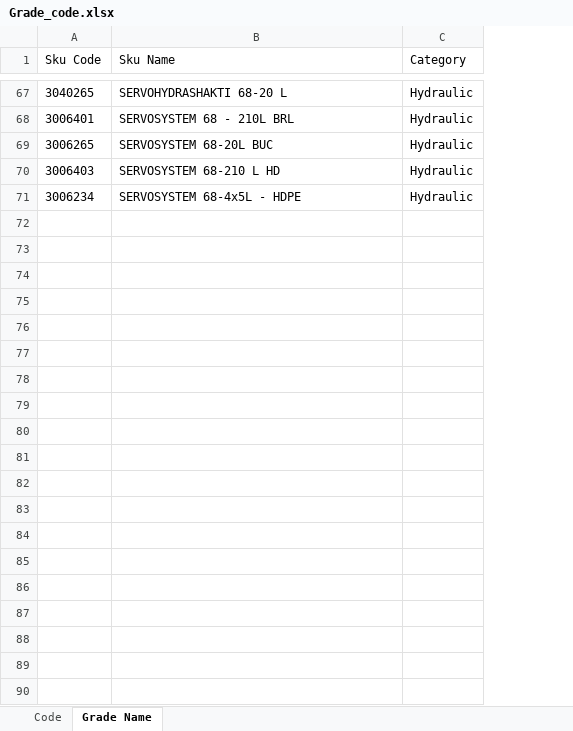
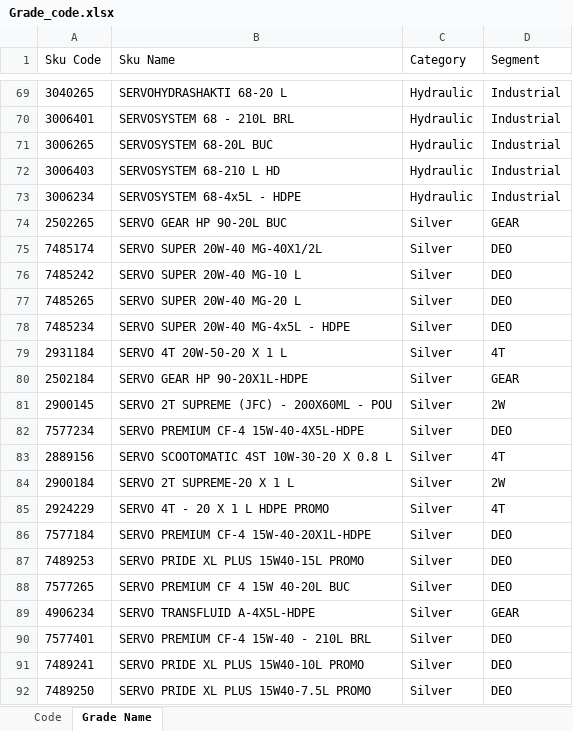
Before and after one commit to alh-5/site, an Excel workbook: Grade/Grade_code.xlsx, sheet Grade Name, drawn as a sheet; only a part is shown, gaps mark what is left out; values as stored, in another font and other column widths than the file's, no borders; the diff covers the shown part only; the diff names each change by its address in the sheet, - before the commit and + after, or states it on an @@ line.

```diff
--- a/Grade/Grade_code.xlsx (sheet Grade Name)
+++ b/Grade/Grade_code.xlsx (sheet Grade Name)
+column D (Segment), rows 69-73: all Industrial
+row 74: 2502265 | SERVO GEAR HP 90-20L BUC | Silver | GEAR
+row 75: 7485174 | SERVO SUPER 20W-40 MG-40X1/2L | Silver | DEO
+row 76: 7485242 | SERVO SUPER 20W-40 MG-10 L | Silver | DEO
+row 77: 7485265 | SERVO SUPER 20W-40 MG-20 L | Silver | DEO
+row 78: 7485234 | SERVO SUPER 20W-40 MG-4x5L - HDPE | Silver | DEO
+row 79: 2931184 | SERVO 4T 20W-50-20 X 1 L | Silver | 4T
+row 80: 2502184 | SERVO GEAR HP 90-20X1L-HDPE | Silver | GEAR
+row 81: 2900145 | SERVO 2T SUPREME (JFC) - 200X60ML - POU | Silver | 2W
+row 82: 7577234 | SERVO PREMIUM CF-4 15W-40-4X5L-HDPE | Silver | DEO
+row 83: 2889156 | SERVO SCOOTOMATIC 4ST 10W-30-20 X 0.8 L | Silver | 4T
+row 84: 2900184 | SERVO 2T SUPREME-20 X 1 L | Silver | 2W
+row 85: 2924229 | SERVO 4T - 20 X 1 L HDPE PROMO | Silver | 4T
+row 86: 7577184 | SERVO PREMIUM CF-4 15W-40-20X1L-HDPE | Silver | DEO
+row 87: 7489253 | SERVO PRIDE XL PLUS 15W40-15L PROMO | Silver | DEO
+row 88: 7577265 | SERVO PREMIUM CF 4 15W 40-20L BUC | Silver | DEO
+row 89: 4906234 | SERVO TRANSFLUID A-4X5L-HDPE | Silver | GEAR
+row 90: 7577401 | SERVO PREMIUM CF-4 15W-40 - 210L BRL | Silver | DEO
+row 91: 7489241 | SERVO PRIDE XL PLUS 15W40-10L PROMO | Silver | DEO
+row 92: 7489250 | SERVO PRIDE XL PLUS 15W40-7.5L PROMO | Silver | DEO
```
Also changed, not shown: 94 added rows and 1 removed row elsewhere in this sheet, sheet Code, formulas that keep their value, 2 other files.
